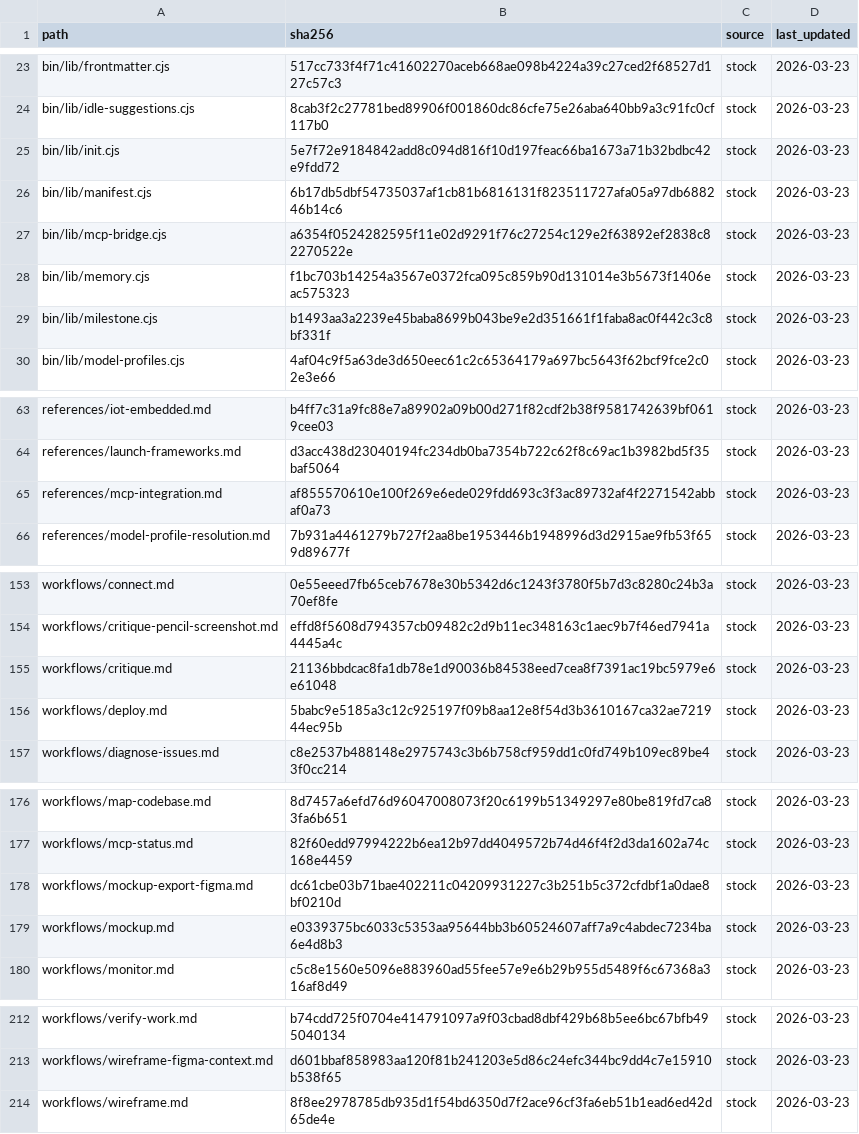
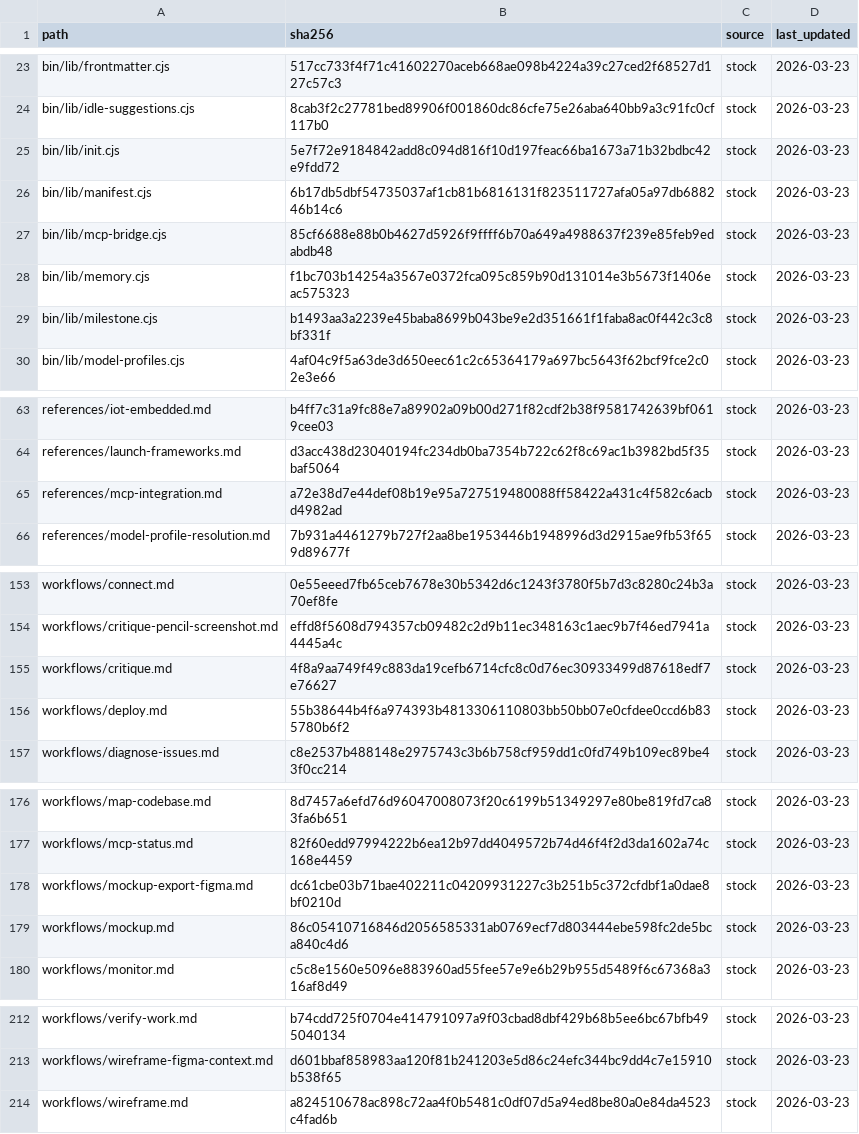
Before and after one commit to Grey-Altr/pde, a CSV file: .planning/config/files-manifest.csv, drawn as a sheet; only a part is shown, gaps mark what is left out.

```diff
--- a/.planning/config/files-manifest.csv
+++ b/.planning/config/files-manifest.csv
@@ -26,3 +26,3 @@ bin/lib/init.cjs,5e7f72e9184842add8c094d816f10d197feac66ba1673a71b32bdbc42e9fdd7
 bin/lib/manifest.cjs,6b17db5dbf54735037af1cb81b6816131f823511727afa05a97db688246b14c6,stock,2026-03-23
-bin/lib/mcp-bridge.cjs,a6354f0524282595f11e02d9291f76c27254c129e2f63892ef2838c82270522e,stock,2026-03-23
+bin/lib/mcp-bridge.cjs,85cf6688e88b0b4627d5926f9ffff6b70a649a4988637f239e85feb9edabdb48,stock,2026-03-23
 bin/lib/memory.cjs,f1bc703b14254a3567e0372fca095c859b90d131014e3b5673f1406eac575323,stock,2026-03-23
@@ -64,3 +64,3 @@ references/iot-embedded.md,b4ff7c31a9fc88e7a89902a09b00d271f82cdf2b38f9581742639
 references/launch-frameworks.md,d3acc438d23040194fc234db0ba7354b722c62f8c69ac1b3982bd5f35baf5064,stock,2026-03-23
-references/mcp-integration.md,af855570610e100f269e6ede029fdd693c3f3ac89732af4f2271542abbaf0a73,stock,2026-03-23
+references/mcp-integration.md,a72e38d7e44def08b19e95a727519480088ff58422a431c4f582c6acbd4982ad,stock,2026-03-23
 references/model-profile-resolution.md,7b931a4461279b727f2aa8be1953446b1948996d3d2915ae9fb53f659d89677f,stock,2026-03-23
@@ -154,4 +154,4 @@ workflows/connect.md,0e55eeed7fb65ceb7678e30b5342d6c1243f3780f5b7d3c8280c24b3a70
 workflows/critique-pencil-screenshot.md,effd8f5608d794357cb09482c2d9b11ec348163c1aec9b7f46ed7941a4445a4c,stock,2026-03-23
-workflows/critique.md,21136bbdcac8fa1db78e1d90036b84538eed7cea8f7391ac19bc5979e6e61048,stock,2026-03-23
-workflows/deploy.md,5babc9e5185a3c12c925197f09b8aa12e8f54d3b3610167ca32ae721944ec95b,stock,2026-03-23
+workflows/critique.md,4f8a9aa749f49c883da19cefb6714cfc8c0d76ec30933499d87618edf7e76627,stock,2026-03-23
+workflows/deploy.md,55b38644b4f6a974393b4813306110803bb50bb07e0cfdee0ccd6b835780b6f2,stock,2026-03-23
 workflows/diagnose-issues.md,c8e2537b488148e2975743c3b6b758cf959dd1c0fd749b109ec89be43f0cc214,stock,2026-03-23
@@ -178,3 +178,3 @@ workflows/mcp-status.md,82f60edd97994222b6ea12b97dd4049572b74d46f4f2d3da1602a74c
 workflows/mockup-export-figma.md,dc61cbe03b71bae402211c04209931227c3b251b5c372cfdbf1a0dae8bf0210d,stock,2026-03-23
-workflows/mockup.md,e0339375bc6033c5353aa95644bb3b60524607aff7a9c4abdec7234ba6e4d8b3,stock,2026-03-23
+workflows/mockup.md,86c05410716846d2056585331ab0769ecf7d803444ebe598fc2de5bca840c4d6,stock,2026-03-23
 workflows/monitor.md,c5c8e1560e5096e883960ad55fee57e9e6b29b955d5489f6c67368a316af8d49,stock,2026-03-23
@@ -213,2 +213,2 @@ workflows/verify-work.md,b74cdd725f0704e414791097a9f03cbad8dbf429b68b5ee6bc67bfb
 workflows/wireframe-figma-context.md,d601bbaf858983aa120f81b241203e5d86c24efc344bc9dd4c7e15910b538f65,stock,2026-03-23
-workflows/wireframe.md,8f8ee2978785db935d1f54bd6350d7f2ace96cf3fa6eb51b1ead6ed42d65de4e,stock,2026-03-23
+workflows/wireframe.md,a824510678ac898c72aa4f0b5481c0df07d5a94ed8be80a0e84da4523c4fad6b,stock,2026-03-23
```
Also changed, not shown: 1 other file.
